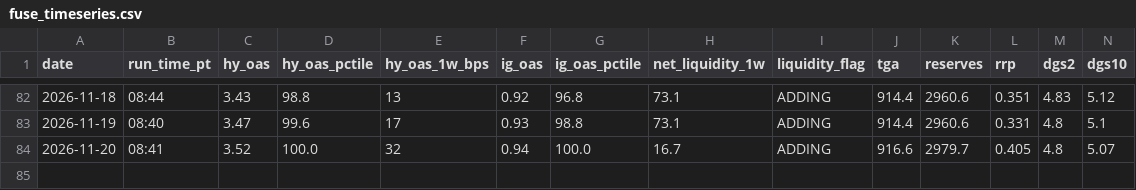
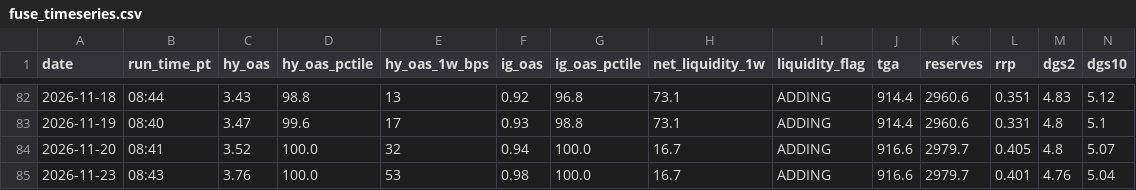
Before and after one commit to jemondragon/newsdata-mcp-server, a CSV file: fuse/history/fuse_timeseries.csv, drawn as a sheet; only a part is shown, gaps mark what is left out; rows hold the shown columns only; the diff names each change by its address in the sheet, - before the commit and + after, or states it on an @@ line.

```diff
--- a/fuse/history/fuse_timeseries.csv
+++ b/fuse/history/fuse_timeseries.csv
+row 85: 2026-11-23 | 08:43 | 3.76 | 100.0 | 53 | 0.98 | 100.0 | 16.7 | ADDING | 916.6 | 2979.7 | 0.401 | 4.76 | 5.04
```
Also changed, not shown: fuse/history/crypto_timeseries.csv, fuse/history/flag_events.csv, 1 other file.
